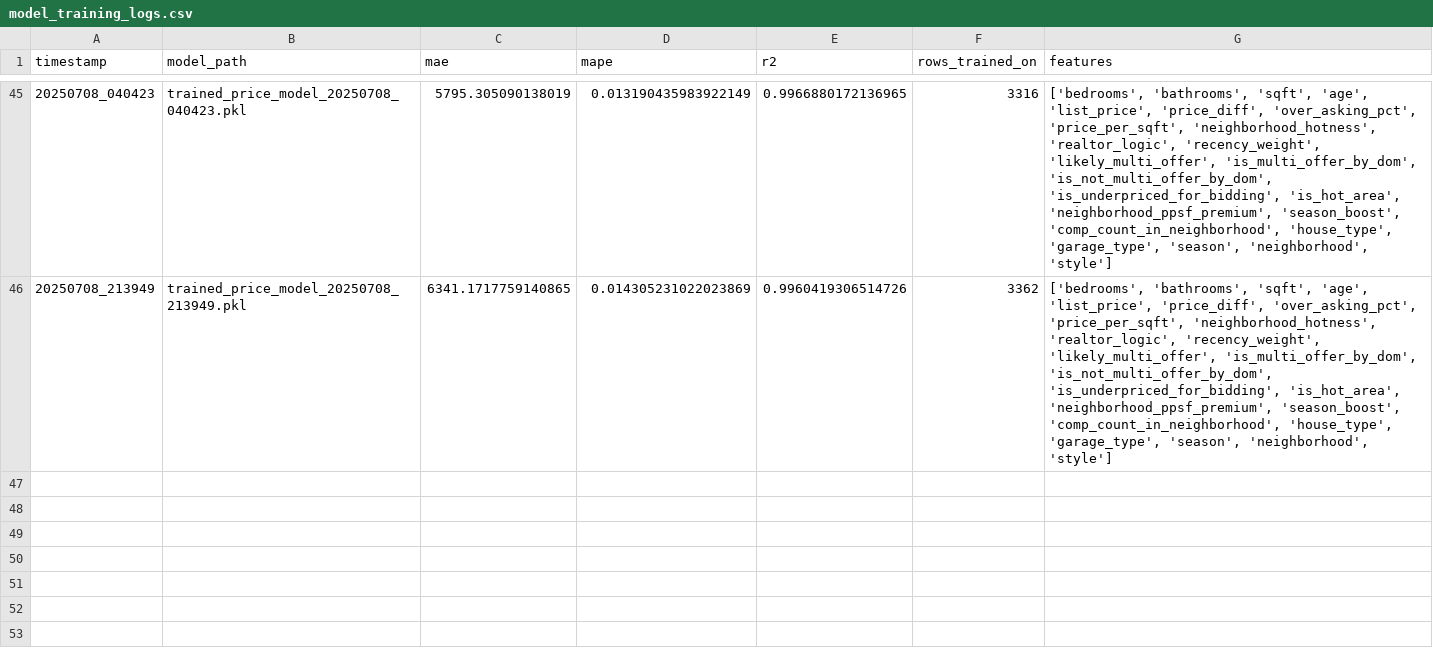
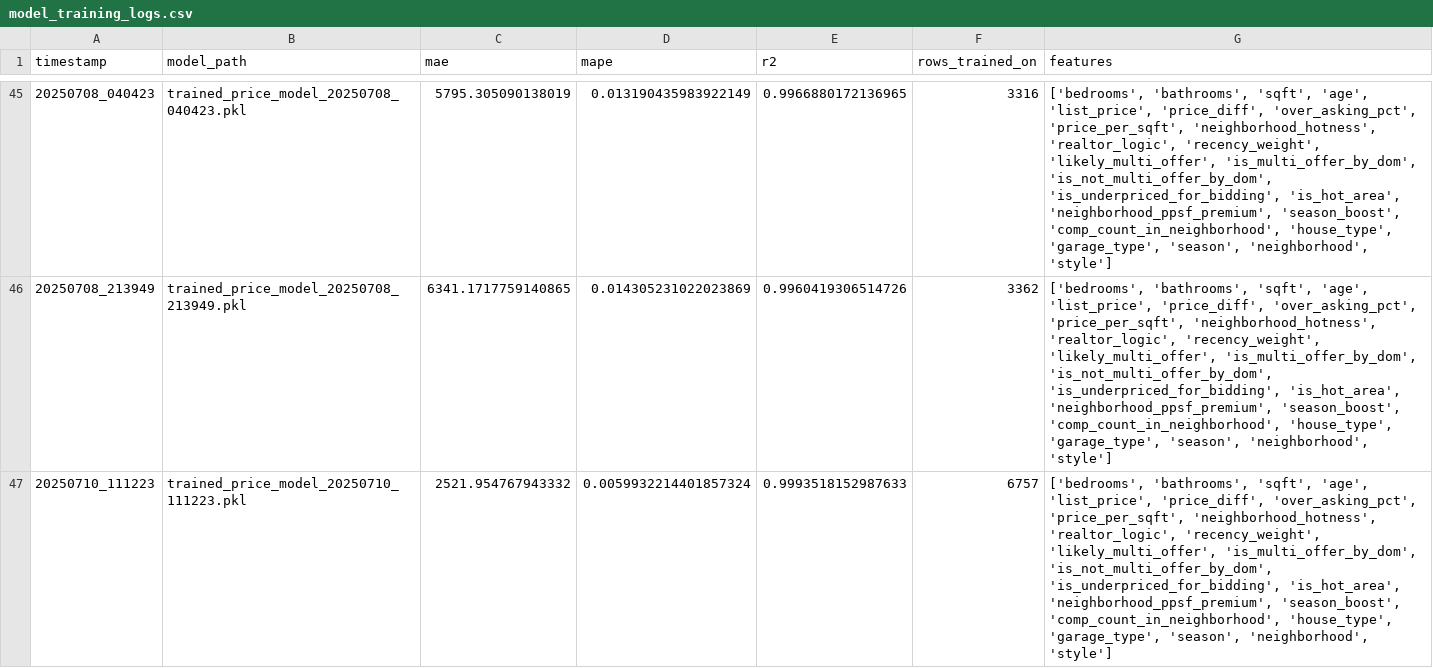
Before and after one commit to JayDalool/SamVisionAI, a CSV file: model_training_logs.csv, drawn as a sheet; only a part is shown, gaps mark what is left out; the diff names each change by its address in the sheet, - before the commit and + after, or states it on an @@ line.

Commit message:
Fixed Premiums

```diff
--- a/model_training_logs.csv
+++ b/model_training_logs.csv
+row 47: 20250710_111223 | trained_price_model_20250710_111223.pkl | 2521.954767943332 | 0.0059932214401857324 | 0.9993518152987633 | 6757 | ['bedrooms', 'bathrooms', 'sqft', 'age', 'list_price', 'price_diff', 'over_asking_pct', 'price_per_sqft', 'neighborhood_hotness', 'realtor_logic', 'recency_weight', 'likely_multi_offer', 'is_multi_offer_by_dom', 'is_not_multi_offer_by_dom', 'is_underpriced_for_bidding', 'is_hot_area', 'neighborhood_ppsf_premium', 'season_boost', 'comp_count_in_neighborhood', 'house_type', 'garage_type', 'season', 'neighborhood', 'style']
```
Also changed, not shown: 8 other files.
